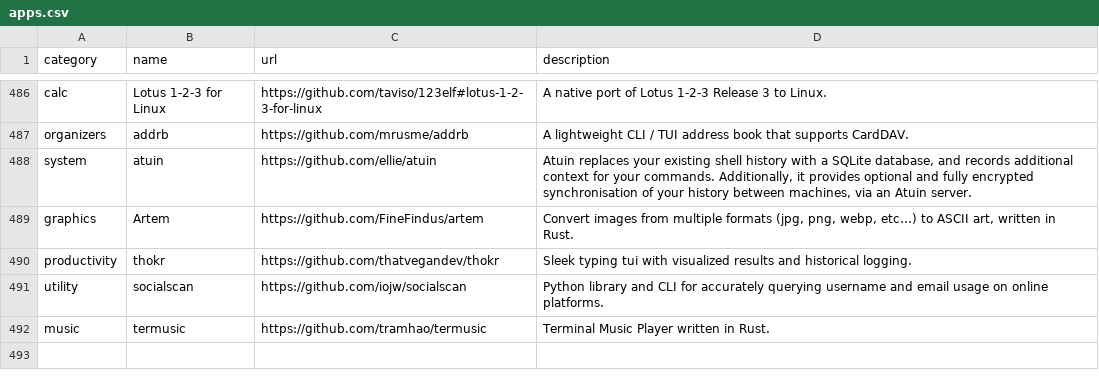
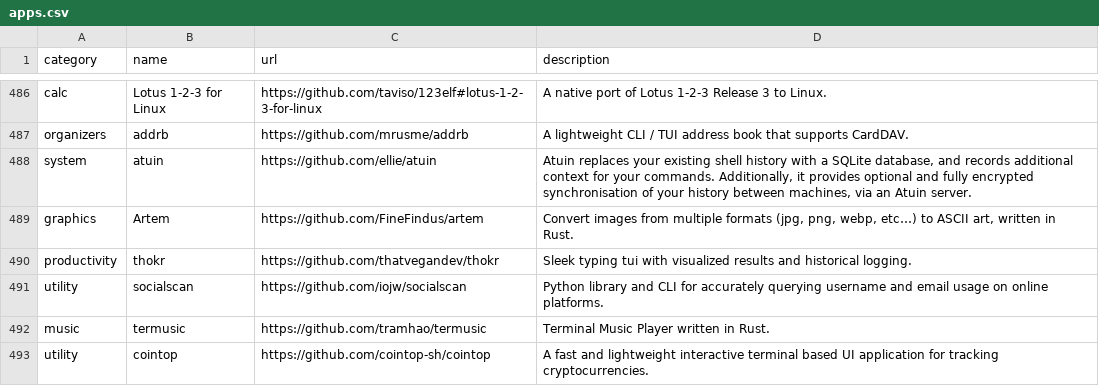
Before and after one commit to toolleeo/cli-apps, a CSV file: data/apps.csv, drawn as a sheet; only a part is shown, gaps mark what is left out; the diff names each change by its address in the sheet, - before the commit and + after, or states it on an @@ line.

Commit message:
ADD: cointop

```diff
--- a/data/apps.csv
+++ b/data/apps.csv
+row 493: utility | cointop | https://github.com/cointop-sh/cointop | A fast and lightweight interactive terminal based UI application for tracking cryptocurrencies.
```
Also changed, not shown: 1 other file.
